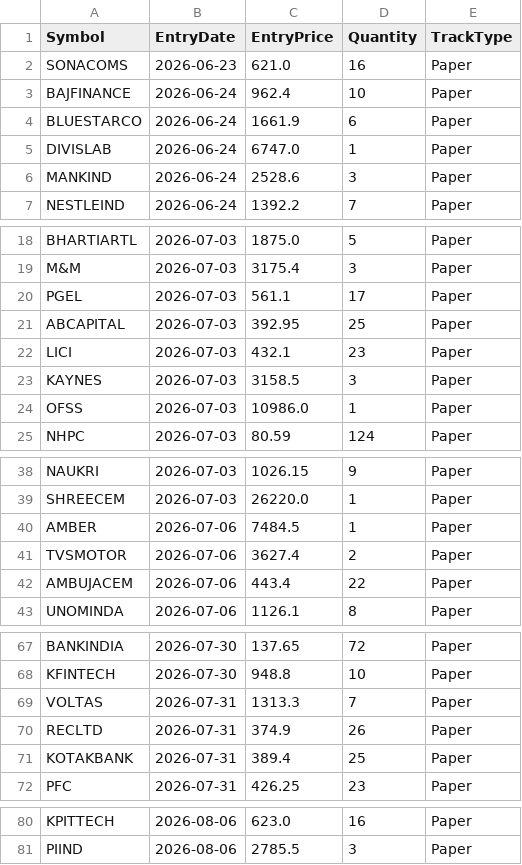
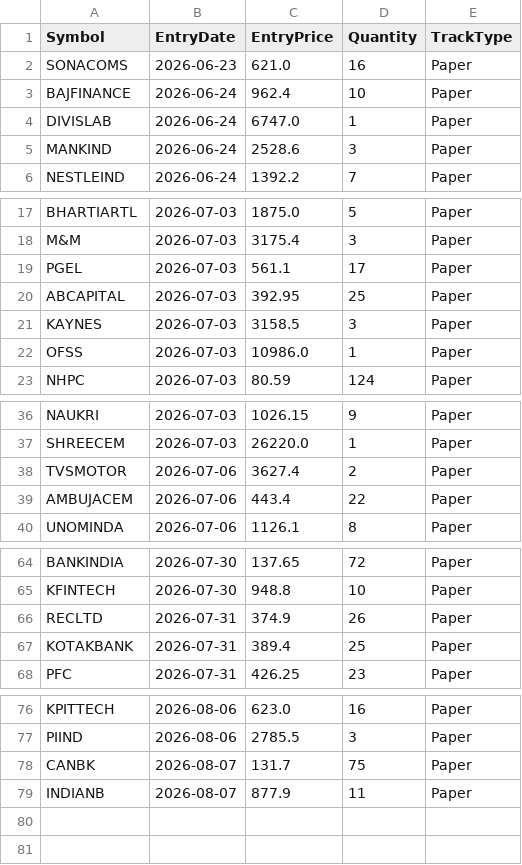
Before and after one commit to finnyrajmann/nse-fno-trend, a CSV file: data/positions_fno.csv, drawn as a sheet; only a part is shown, gaps mark what is left out.

Commit message:
Auto-update — 2026-08-07

```diff
--- a/data/positions_fno.csv
+++ b/data/positions_fno.csv
@@ -3,3 +3,2 @@ SONACOMS,2026-06-23,621.0,16,Paper
 BAJFINANCE,2026-06-24,962.4,10,Paper
-BLUESTARCO,2026-06-24,1661.9,6,Paper
 DIVISLAB,2026-06-24,6747.0,1,Paper
@@ -21,3 +20,2 @@ PGEL,2026-07-03,561.1,17,Paper
 ABCAPITAL,2026-07-03,392.95,25,Paper
-LICI,2026-07-03,432.1,23,Paper
 KAYNES,2026-07-03,3158.5,3,Paper
@@ -39,3 +37,2 @@ NAUKRI,2026-07-03,1026.15,9,Paper
 SHREECEM,2026-07-03,26220.0,1,Paper
-AMBER,2026-07-06,7484.5,1,Paper
 TVSMOTOR,2026-07-06,3627.4,2,Paper
@@ -68,3 +65,2 @@ BANKINDIA,2026-07-30,137.65,72,Paper
 KFINTECH,2026-07-30,948.8,10,Paper
-VOLTAS,2026-07-31,1313.3,7,Paper
 RECLTD,2026-07-31,374.9,26,Paper
@@ -81 +77,3 @@ KPITTECH,2026-08-06,623.0,16,Paper
 PIIND,2026-08-06,2785.5,3,Paper
+CANBK,2026-08-07,131.7,75,Paper
+INDIANB,2026-08-07,877.9,11,Paper
```
